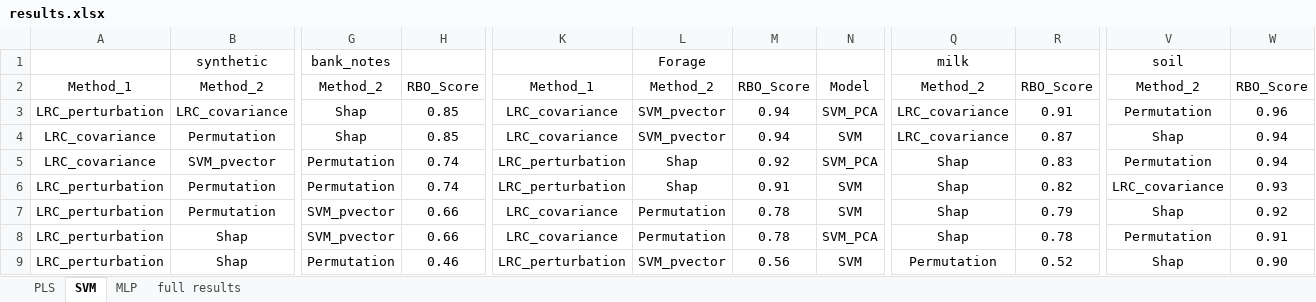
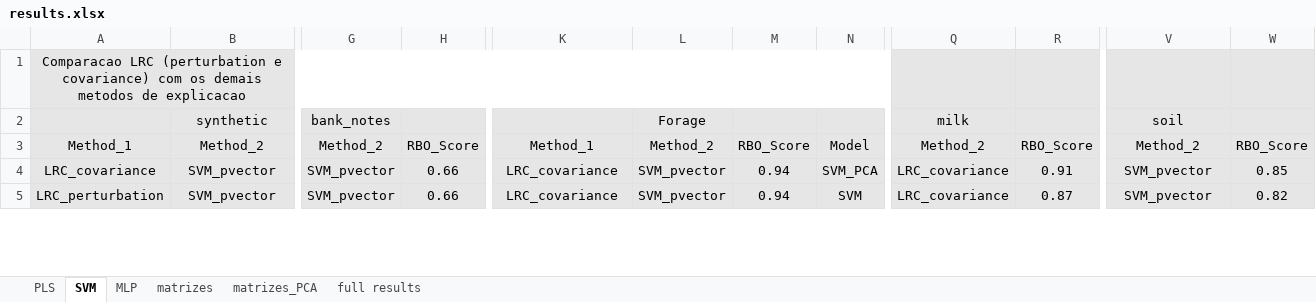
Before and after one commit to joseviniciusr/XAI4Spectra, an Excel workbook: summary/results.xlsx, sheet SVM, drawn as a sheet; only a part is shown, gaps mark what is left out; values as stored, in another font and other column widths than the file's, no borders; removed rows and columns are numbered as before the commit, all else as after; rows hold the shown columns only; the diff covers the shown part only; the diff names each change by its address in the sheet, - before the commit and + after, or states it on an @@ line.

```diff
--- a/summary/results.xlsx (sheet SVM)
+++ b/summary/results.xlsx (sheet SVM)
+sheet tab: matrizes
+sheet tab: matrizes_PCA
+row 1: Comparacao LRC (perturbation e covariance) com os demais metodos de explicacao
-A2:W3 fill: none
+A2:W3 fill: #E7E6E6
-row 3: LRC_perturbation | LRC_covariance | Shap | 0.85 | LRC_covariance | SVM_pvector | 0.94 | SVM_PCA | LRC_covariance | 0.91 | Permutation | 0.96
-row 4: LRC_covariance | Permutation | Shap | 0.85 | LRC_covariance | SVM_pvector | 0.94 | SVM | LRC_covariance | 0.87 | Shap | 0.94
-A4:W4 fill: none
+A4:W4 fill: #E7E6E6
-G4: Permutation
+G4: SVM_pvector
-H4: 0.74
+H4: 0.66
-K4: LRC_perturbation
+K4: LRC_covariance
-L4: Shap
+L4: SVM_pvector
-M4: 0.92
+M4: 0.94
-Q4: Shap
+Q4: LRC_covariance
-R4: 0.83
+R4: 0.91
-V4: Permutation
+V4: SVM_pvector
-W4: 0.94
+W4: 0.85
-row 6: LRC_perturbation | Permutation | Permutation | 0.74 | LRC_perturbation | Shap | 0.91 | SVM | Shap | 0.82 | LRC_covariance | 0.93
-row 7: LRC_perturbation | Permutation | SVM_pvector | 0.66 | LRC_covariance | Permutation | 0.78 | SVM | Shap | 0.79 | Shap | 0.92
-A5:W5 fill: none
+A5:W5 fill: #E7E6E6
-B5: Shap
+B5: SVM_pvector
-L5: Permutation
+L5: SVM_pvector
-M5: 0.78
+M5: 0.94
-N5: SVM_PCA
+N5: SVM
-Q5: Shap
+Q5: LRC_covariance
-R5: 0.78
+R5: 0.87
-V5: Permutation
+V5: SVM_pvector
-W5: 0.91
+W5: 0.82
-row 9: LRC_perturbation | Shap | Permutation | 0.46 | LRC_perturbation | SVM_pvector | 0.56 | SVM | Permutation | 0.52 | Shap | 0.90
```
Also changed, not shown: 14 added rows, 1 removed row, 61 edited cells and cell formats elsewhere in this sheet, sheet PLS, sheet MLP, 17 other files.
